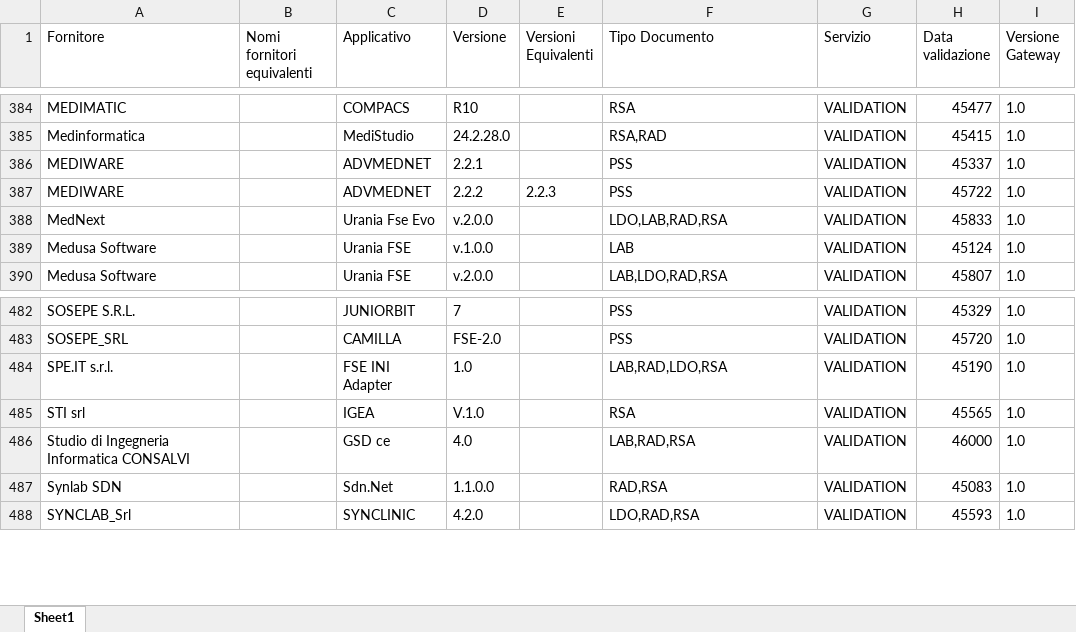
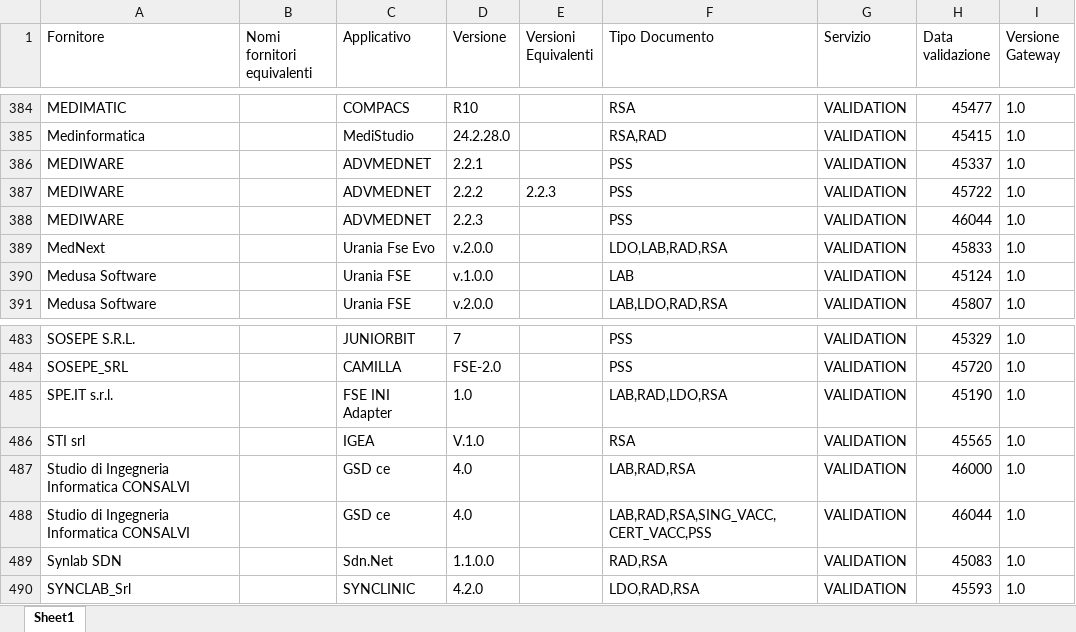
Before and after one commit to ministero-salute/it-fse-accreditati, an Excel workbook: RESULTS/results.xlsx, sheet Sheet1, drawn as a sheet; only a part is shown, gaps mark what is left out; values as stored, in another font and other column widths than the file's, no borders; the diff names each change by its address in the sheet, - before the commit and + after, or states it on an @@ line.

```diff
--- a/RESULTS/results.xlsx (sheet Sheet1)
+++ b/RESULTS/results.xlsx (sheet Sheet1)
+row 388: MEDIWARE |  | ADVMEDNET | 2.2.3 |  | PSS | VALIDATION | 46044 | 1.0
+row 488: Studio di Ingegneria Informatica CONSALVI |  | GSD ce | 4.0 |  | LAB,RAD,RSA,SING_VACC,CERT_VACC,PSS | VALIDATION | 46044 | 1.0
```
Also changed, not shown: 2 other files.
